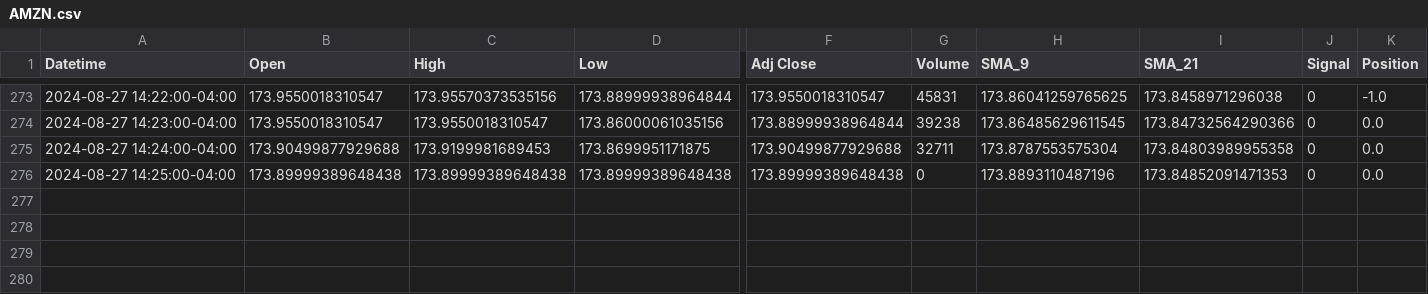
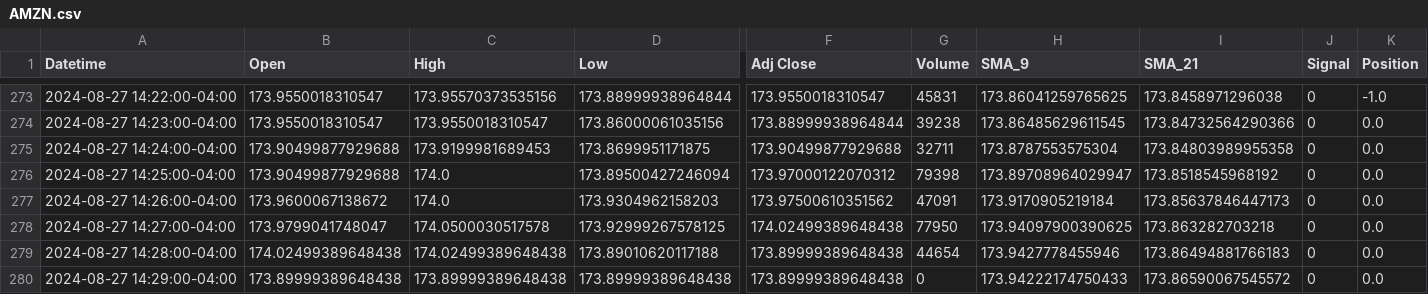
Before and after one commit to BenTrotter/Trader, a CSV file: AMZN.csv, drawn as a sheet; only a part is shown, gaps mark what is left out; addresses are those after the commit; rows hold the shown columns only; the diff names each change by its address in the sheet, - before the commit and + after, or states it on an @@ line.

```diff
--- a/AMZN.csv
+++ b/AMZN.csv
+row 276: 2024-08-27 14:25:00-04:00 | 173.90499877929688 | 174.0 | 173.89500427246094 | 173.97000122070312 | 79398 | 173.89708964029947 | 173.8518545968192 | 0 | 0.0
+row 277: 2024-08-27 14:26:00-04:00 | 173.9600067138672 | 174.0 | 173.9304962158203 | 173.97500610351562 | 47091 | 173.9170905219184 | 173.85637846447173 | 0 | 0.0
+row 278: 2024-08-27 14:27:00-04:00 | 173.9799041748047 | 174.0500030517578 | 173.92999267578125 | 174.02499389648438 | 77950 | 173.94097900390625 | 173.863282703218 | 0 | 0.0
+row 279: 2024-08-27 14:28:00-04:00 | 174.02499389648438 | 174.02499389648438 | 173.89010620117188 | 173.89999389648438 | 44654 | 173.9427778455946 | 173.86494881766183 | 0 | 0.0
-A280 (Datetime): 2024-08-27 14:25:00-04:00
+A280 (Datetime): 2024-08-27 14:29:00-04:00
-H280 (SMA_9): 173.8893110487196
+H280 (SMA_9): 173.94222174750433
-I280 (SMA_21): 173.84852091471353
+I280 (SMA_21): 173.86590067545572
```
Also changed, not shown: 1 other file.
